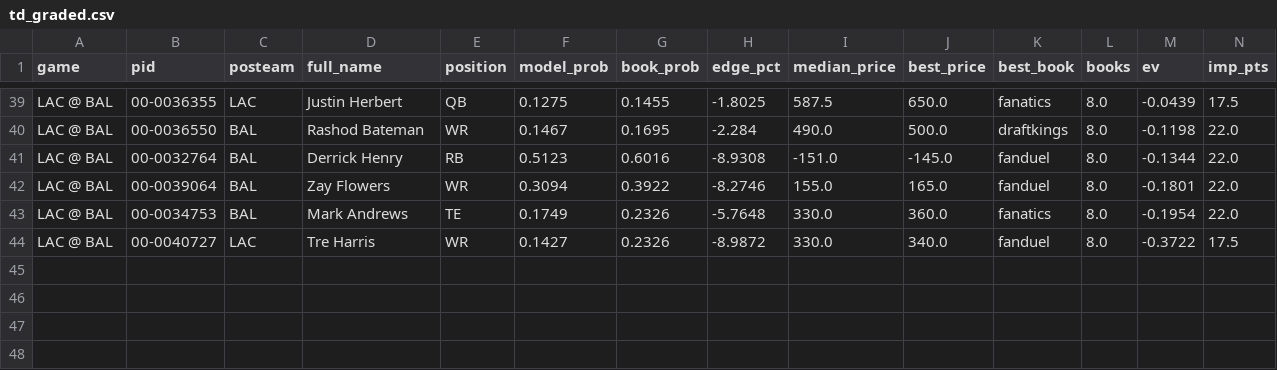
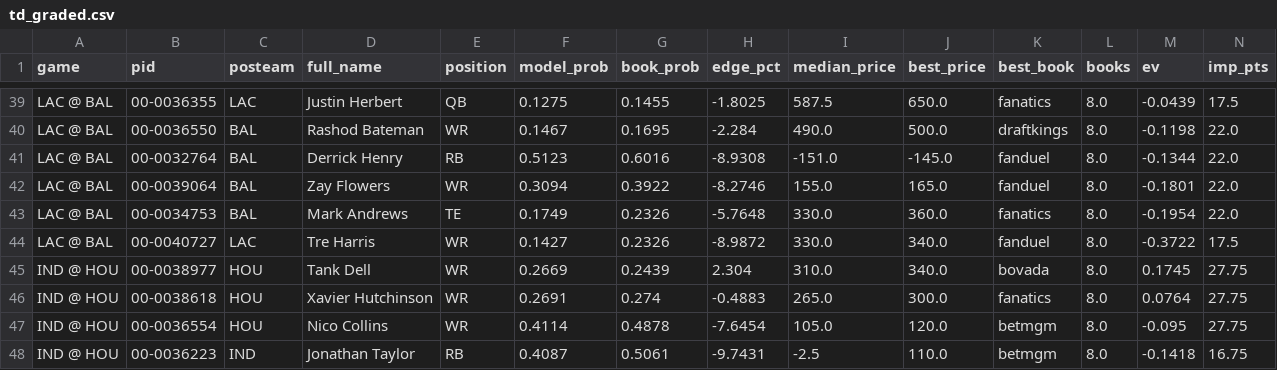
Before and after one commit to tj6600/nfl-betting-model, a CSV file: odds_log/td_graded.csv, drawn as a sheet; only a part is shown, gaps mark what is left out; rows hold the shown columns only; the diff names each change by its address in the sheet, - before the commit and + after, or states it on an @@ line.

```diff
--- a/odds_log/td_graded.csv
+++ b/odds_log/td_graded.csv
+row 45: IND @ HOU | 00-0038977 | HOU | Tank Dell | WR | 0.2669 | 0.2439 | 2.304 | 310.0 | 340.0 | bovada | 8.0 | 0.1745 | 27.75
+row 46: IND @ HOU | 00-0038618 | HOU | Xavier Hutchinson | WR | 0.2691 | 0.274 | -0.4883 | 265.0 | 300.0 | fanatics | 8.0 | 0.0764 | 27.75
+row 47: IND @ HOU | 00-0036554 | HOU | Nico Collins | WR | 0.4114 | 0.4878 | -7.6454 | 105.0 | 120.0 | betmgm | 8.0 | -0.095 | 27.75
+row 48: IND @ HOU | 00-0036223 | IND | Jonathan Taylor | RB | 0.4087 | 0.5061 | -9.7431 | -2.5 | 110.0 | betmgm | 8.0 | -0.1418 | 16.75
```
Also changed, not shown: odds_log/nhl/espn_lines.csv, odds_log/yards_graded.csv, 6 other files.
